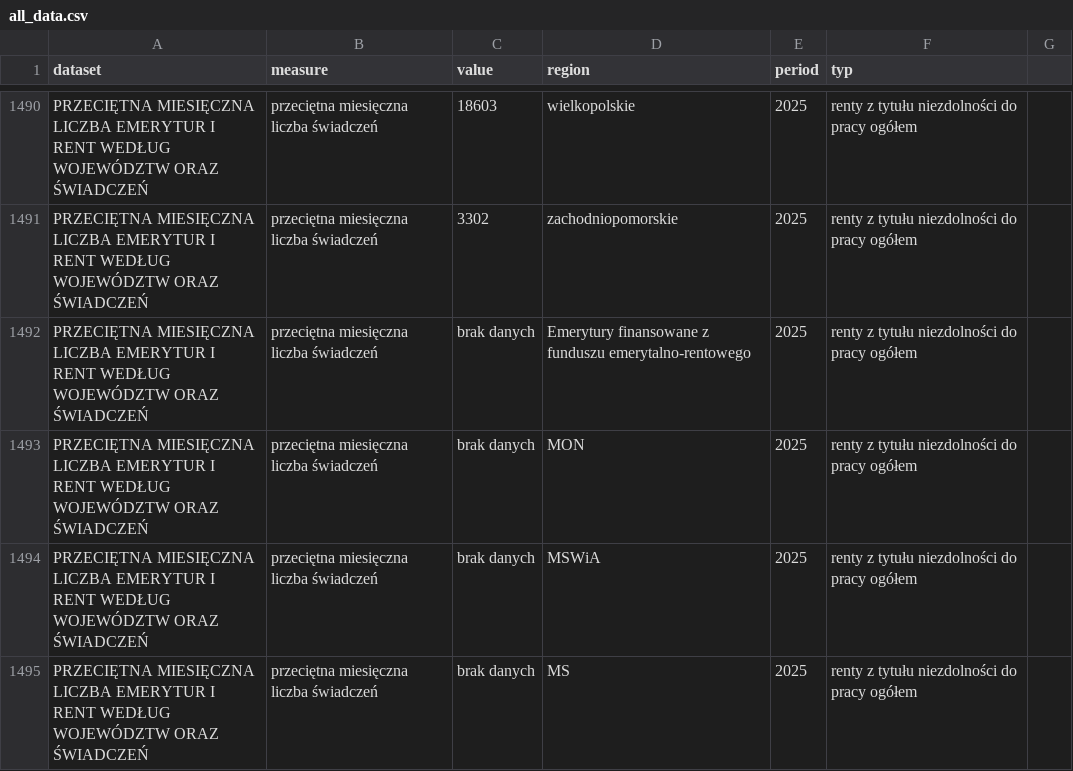
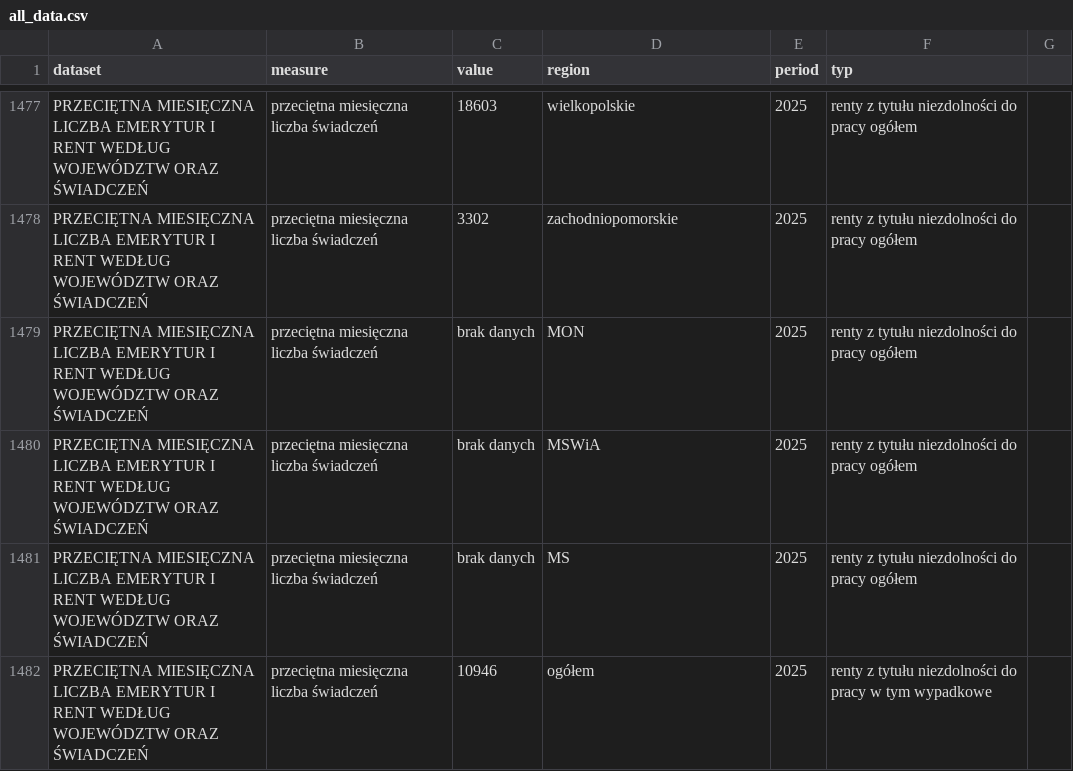
Before and after one commit to Igor961-bot/AgroBot, a CSV file: data/all_data.csv, drawn as a sheet; only a part is shown, gaps mark what is left out; the shorter side is filled out with more unchanged rows; removed rows and columns are numbered as before the commit, all else as after; the diff covers the shown part only; the diff names each change by its address in the sheet, - before the commit and + after, or states it on an @@ line.

```diff
--- a/data/all_data.csv
+++ b/data/all_data.csv
-row 1492: PRZECIĘTNA MIESIĘCZNA LICZBA EMERYTUR I RENT WEDŁUG WOJEWÓDZTW ORAZ ŚWIADCZEŃ | przeciętna miesięczna liczba świadczeń | brak danych | Emerytury finansowane z funduszu emerytalno-rentowego | 2025 | renty z tytułu niezdolności do pracy ogółem
```
Also changed, not shown: 1 added row, 26 removed rows and 11 edited cells elsewhere in this file.
